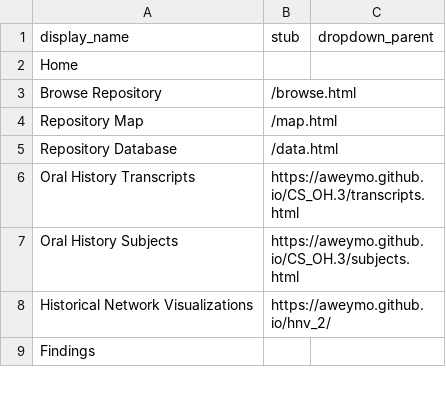
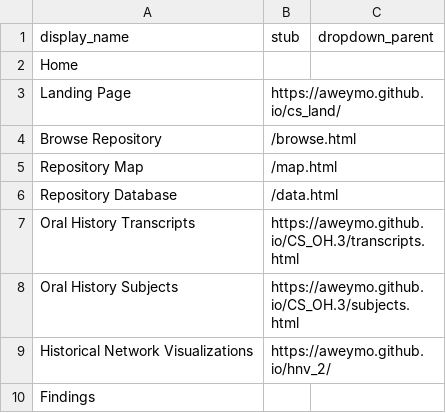
Before and after one commit to aweymo/CS.2, a CSV file: _data/config-nav.csv, drawn as a sheet; only a part is shown; the diff names each change by its address in the sheet, - before the commit and + after, or states it on an @@ line.

Commit message:
land

```diff
--- a/_data/config-nav.csv
+++ b/_data/config-nav.csv
+row 3: Landing Page | https://aweymo.github.io/cs_land/
```
